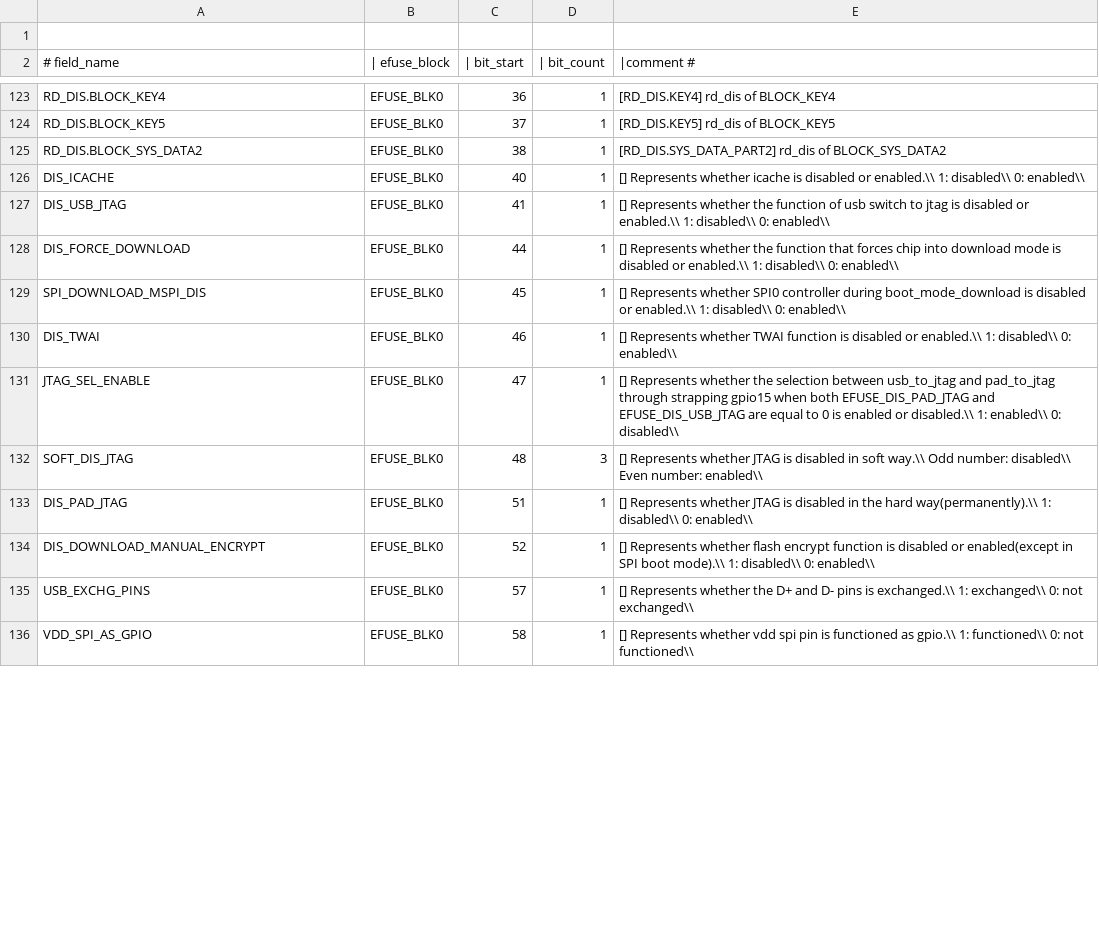
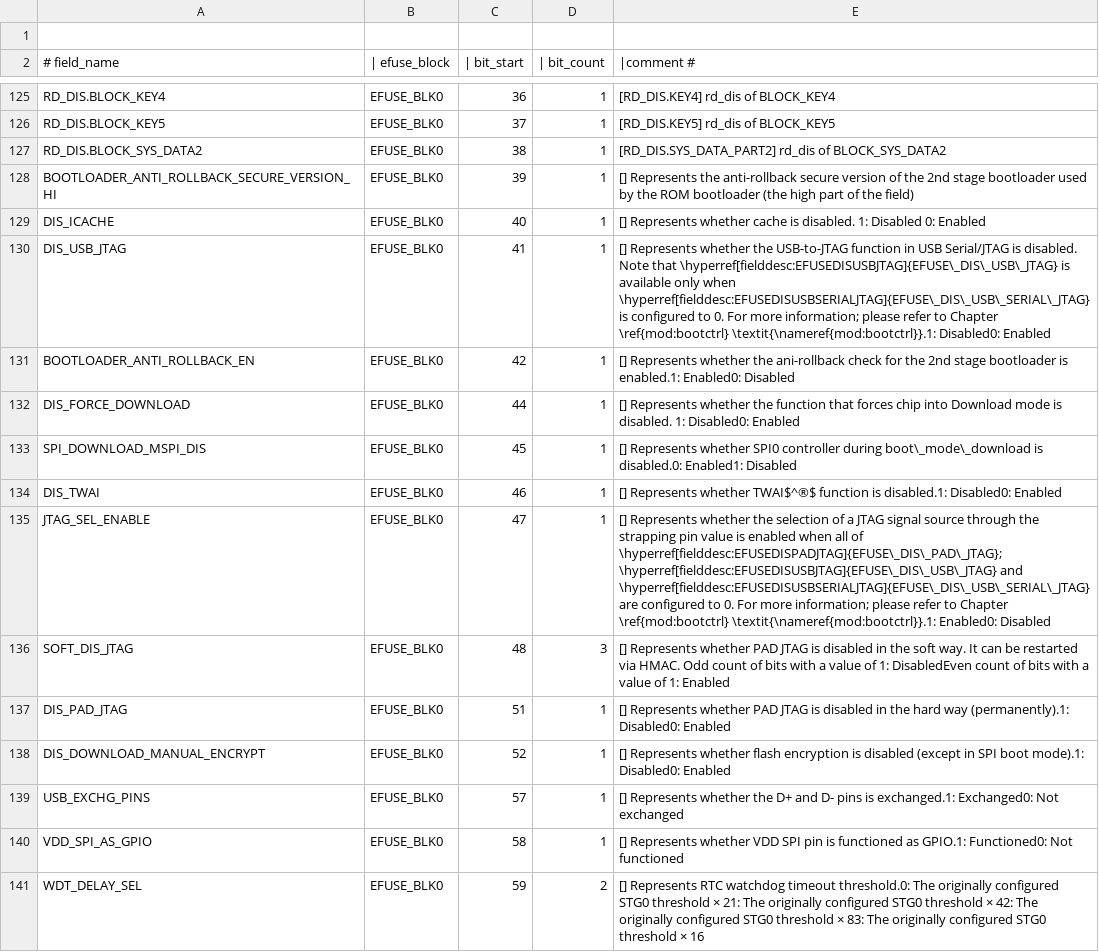
Before and after one commit to espressif/esp-hal-3rdparty, a CSV file: components/efuse/esp32c5/esp_efuse_table.csv, drawn as a sheet; only a part is shown, gaps mark what is left out; the diff covers the shown part only.

Commit message:
feat(efuse): Support efuses for ESP32-C5 ECO2

```diff
--- a/components/efuse/esp32c5/esp_efuse_table.csv
+++ b/components/efuse/esp32c5/esp_efuse_table.csv
@@ -125,12 +127,15 @@ RD_DIS.BLOCK_KEY5,                               EFUSE_BLK0,  37,   1, [RD_DIS.K
 RD_DIS.BLOCK_SYS_DATA2,                          EFUSE_BLK0,  38,   1, [RD_DIS.SYS_DATA_PART2] rd_dis of BLOCK_SYS_DATA2
-DIS_ICACHE,                                      EFUSE_BLK0,  40,   1, [] Represents whether icache is disabled or enabled.\\ 1: disabled\\ 0: enabled\\
-DIS_USB_JTAG,                                    EFUSE_BLK0,  41,   1, [] Represents whether the function of usb switch to jtag is disabled or enabled.\\ 1: disabled\\ 0: enabled\\
-DIS_FORCE_DOWNLOAD,                              EFUSE_BLK0,  44,   1, [] Represents whether the function that forces chip into download mode is disabled or enabled.\\ 1: disabled\\ 0: enabled\\
-SPI_DOWNLOAD_MSPI_DIS,                           EFUSE_BLK0,  45,   1, [] Represents whether SPI0 controller during boot_mode_download is disabled or enabled.\\ 1: disabled\\ 0: enabled\\
-DIS_TWAI,                                        EFUSE_BLK0,  46,   1, [] Represents whether TWAI function is disabled or enabled.\\ 1: disabled\\ 0: enabled\\
-JTAG_SEL_ENABLE,                                 EFUSE_BLK0,  47,   1, [] Represents whether the selection between usb_to_jtag and pad_to_jtag through strapping gpio15 when both EFUSE_DIS_PAD_JTAG and EFUSE_DIS_USB_JTAG are equal to 0 is enabled or disabled.\\ 1: enabled\\ 0: disabled\\
-SOFT_DIS_JTAG,                                   EFUSE_BLK0,  48,   3, [] Represents whether JTAG is disabled in soft way.\\ Odd number: disabled\\ Even number: enabled\\
-DIS_PAD_JTAG,                                    EFUSE_BLK0,  51,   1, [] Represents whether JTAG is disabled in the hard way(permanently).\\ 1: disabled\\ 0: enabled\\
-DIS_DOWNLOAD_MANUAL_ENCRYPT,                     EFUSE_BLK0,  52,   1, [] Represents whether flash encrypt function is disabled or enabled(except in SPI boot mode).\\ 1: disabled\\ 0: enabled\\
-USB_EXCHG_PINS,                                  EFUSE_BLK0,  57,   1, [] Represents whether the D+ and D- pins is exchanged.\\ 1: exchanged\\ 0: not exchanged\\
-VDD_SPI_AS_GPIO,                                 EFUSE_BLK0,  58,   1, [] Represents whether vdd spi pin is functioned as gpio.\\ 1: functioned\\ 0: not functioned\\
+BOOTLOADER_ANTI_ROLLBACK_SECURE_VERSION_HI,      EFUSE_BLK0,  39,   1, [] Represents the anti-rollback secure version of the 2nd stage bootloader used by the ROM bootloader (the high part of the field)
+DIS_ICACHE,                                      EFUSE_BLK0,  40,   1, [] Represents whether cache is disabled. 1: Disabled 0: Enabled
+DIS_USB_JTAG,                                    EFUSE_BLK0,  41,   1, [] Represents whether the USB-to-JTAG function in USB Serial/JTAG is disabled. Note that \hyperref[fielddesc:EFUSEDISUSBJTAG]{EFUSE\_DIS\_USB\_JTAG} is available only when \hyperref[fielddesc:EFUSEDISUSBSERIALJTAG]{EFUSE\_DIS\_USB\_SERIAL\_JTAG} is configured to 0. For more information; please refer to Chapter \ref{mod:bootctrl} \textit{\nameref{mod:bootctrl}}.1: Disabled0: Enabled
+BOOTLOADER_ANTI_ROLLBACK_EN,                     EFUSE_BLK0,  42,   1, [] Represents whether the ani-rollback check for the 2nd stage bootloader is enabled.1: Enabled0: Disabled
+DIS_FORCE_DOWNLOAD,                              EFUSE_BLK0,  44,   1, [] Represents whether the function that forces chip into Download mode is disabled. 1: Disabled0: Enabled
+SPI_DOWNLOAD_MSPI_DIS,                           EFUSE_BLK0,  45,   1, [] Represents whether SPI0 controller during boot\_mode\_download is disabled.0: Enabled1: Disabled
+DIS_TWAI,                                        EFUSE_BLK0,  46,   1, [] Represents whether TWAI$^®$ function is disabled.1: Disabled0: Enabled
+JTAG_SEL_ENABLE,                                 EFUSE_BLK0,  47,   1, [] Represents whether the selection of a JTAG signal source through the strapping pin value is enabled when all of \hyperref[fielddesc:EFUSEDISPADJTAG]{EFUSE\_DIS\_PAD\_JTAG}; \hyperref[fielddesc:EFUSEDISUSBJTAG]{EFUSE\_DIS\_USB\_JTAG} and \hyperref[fielddesc:EFUSEDISUSBSERIALJTAG]{EFUSE\_DIS\_USB\_SERIAL\_JTAG} are configured to 0. For more information; please refer to Chapter \ref{mod:bootctrl} \textit{\nameref{mod:bootctrl}}.1: Enabled0: Disabled
+SOFT_DIS_JTAG,                                   EFUSE_BLK0,  48,   3, [] Represents whether PAD JTAG is disabled in the soft way. It can be restarted via HMAC. Odd count of bits with a value of 1: DisabledEven count of bits with a value of 1: Enabled
+DIS_PAD_JTAG,                                    EFUSE_BLK0,  51,   1, [] Represents whether PAD JTAG is disabled in the hard way (permanently).1: Disabled0: Enabled
+DIS_DOWNLOAD_MANUAL_ENCRYPT,                     EFUSE_BLK0,  52,   1, [] Represents whether flash encryption is disabled (except in SPI boot mode).1: Disabled0: Enabled
+USB_EXCHG_PINS,                                  EFUSE_BLK0,  57,   1, [] Represents whether the D+ and D- pins is exchanged.1: Exchanged0: Not exchanged
+VDD_SPI_AS_GPIO,                                 EFUSE_BLK0,  58,   1, [] Represents whether VDD SPI pin is functioned as GPIO.1: Functioned0: Not functioned
+WDT_DELAY_SEL,                                   EFUSE_BLK0,  59,   2, [] Represents RTC watchdog timeout threshold.0: The originally configured STG0 threshold × 21: The originally configured STG0 threshold × 42: The originally configured STG0 threshold × 83: The originally configured STG0 threshold × 16
```
Also changed, not shown: 9 added rows, 2 removed rows and 54 edited cells elsewhere in this file, 11 other files.
